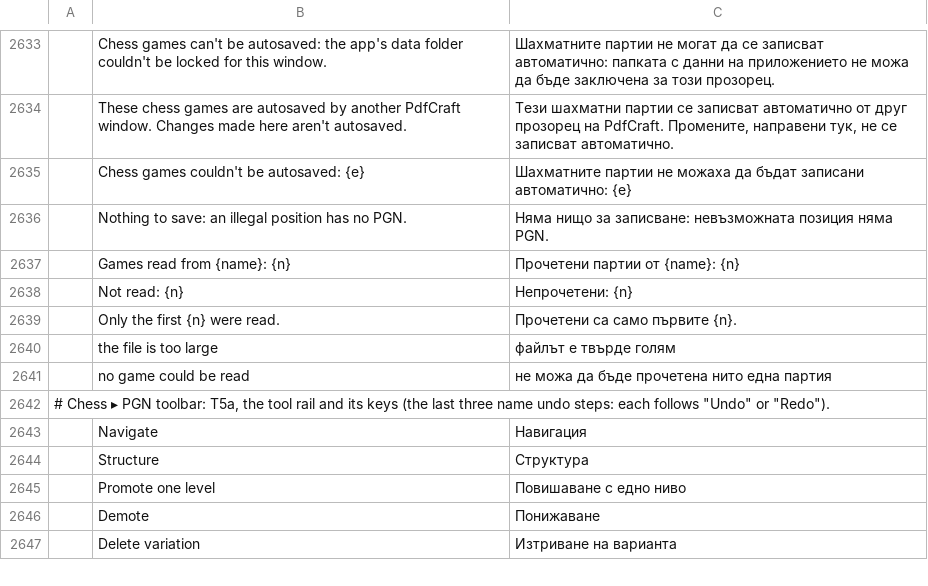
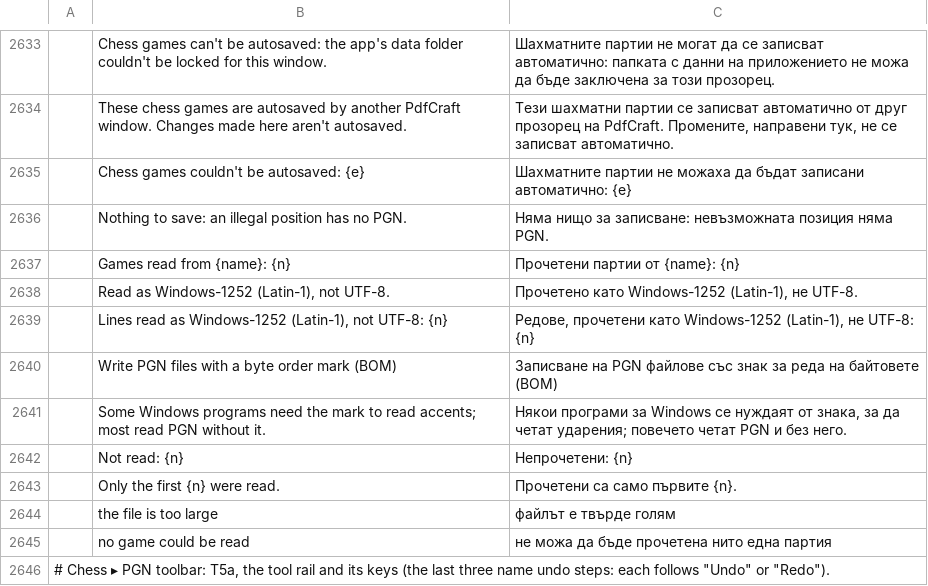
Before and after one commit to DarcioAlberico/pdfcraft-xadrez, a TSV file: crates/ui-egui/src/i18n/bg.tsv, drawn as a sheet; only a part is shown, gaps mark what is left out; the shorter side is filled out with more unchanged rows; the diff names each change by its address in the sheet, - before the commit and + after, or states it on an @@ line.

```diff
--- a/crates/ui-egui/src/i18n/bg.tsv
+++ b/crates/ui-egui/src/i18n/bg.tsv
+row 2638:  | Read as Windows-1252 (Latin-1), not UTF-8. | Прочетено като Windows-1252 (Latin-1), не UTF-8.
+row 2639:  | Lines read as Windows-1252 (Latin-1), not UTF-8: {n} | Редове, прочетени като Windows-1252 (Latin-1), не UTF-8: {n}
+row 2640:  | Write PGN files with a byte order mark (BOM) | Записване на PGN файлове със знак за реда на байтовете (BOM)
+row 2641:  | Some Windows programs need the mark to read accents; most read PGN without it. | Някои програми за Windows се нуждаят от знака, за да четат ударения; повечето четат PGN и без него.
```
Also changed, not shown: crates/ui-egui/src/i18n/el.tsv, crates/ui-egui/src/i18n/ja.tsv, 47 other files.
